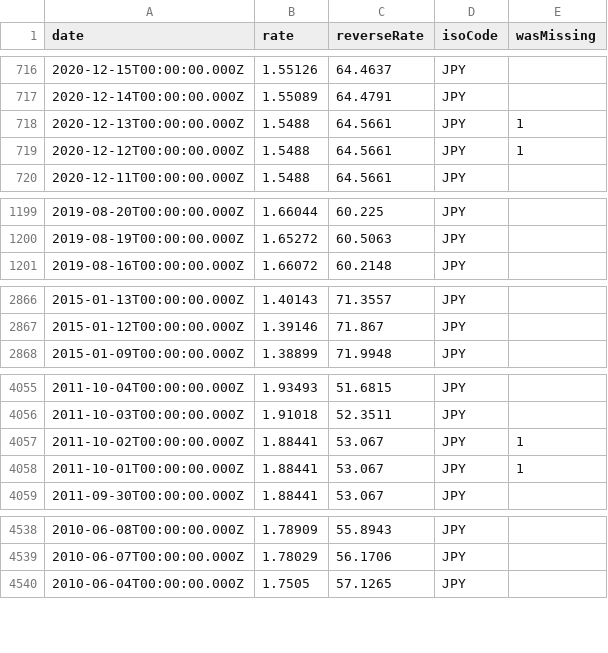
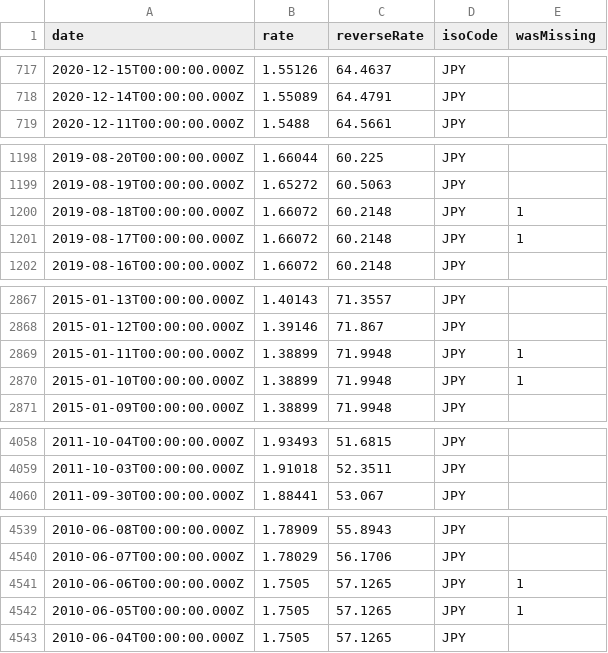
Before and after one commit to GeorgeSG/bnb-currency-exchange-rates, a CSV file: data/JPY.csv, drawn as a sheet; only a part is shown, gaps mark what is left out; the diff covers the shown part only.

```diff
--- a/data/JPY.csv
+++ b/data/JPY.csv
@@ -717,4 +718,2 @@
 "2020-12-14T00:00:00.000Z","1.55089","64.4791","JPY",
-"2020-12-13T00:00:00.000Z","1.5488","64.5661","JPY",1
-"2020-12-12T00:00:00.000Z","1.5488","64.5661","JPY",1
 "2020-12-11T00:00:00.000Z","1.5488","64.5661","JPY",
@@ -1200,2 +1199,4 @@
 "2019-08-19T00:00:00.000Z","1.65272","60.5063","JPY",
+"2019-08-18T00:00:00.000Z","1.66072","60.2148","JPY",1
+"2019-08-17T00:00:00.000Z","1.66072","60.2148","JPY",1
 "2019-08-16T00:00:00.000Z","1.66072","60.2148","JPY",
@@ -2867,2 +2868,4 @@
 "2015-01-12T00:00:00.000Z","1.39146","71.867","JPY",
+"2015-01-11T00:00:00.000Z","1.38899","71.9948","JPY",1
+"2015-01-10T00:00:00.000Z","1.38899","71.9948","JPY",1
 "2015-01-09T00:00:00.000Z","1.38899","71.9948","JPY",
@@ -4056,4 +4059,2 @@
 "2011-10-03T00:00:00.000Z","1.91018","52.3511","JPY",
-"2011-10-02T00:00:00.000Z","1.88441","53.067","JPY",1
-"2011-10-01T00:00:00.000Z","1.88441","53.067","JPY",1
 "2011-09-30T00:00:00.000Z","1.88441","53.067","JPY",
@@ -4539,2 +4540,4 @@
 "2010-06-07T00:00:00.000Z","1.78029","56.1706","JPY",
+"2010-06-06T00:00:00.000Z","1.7505","57.1265","JPY",1
+"2010-06-05T00:00:00.000Z","1.7505","57.1265","JPY",1
 "2010-06-04T00:00:00.000Z","1.7505","57.1265","JPY",
```
Also changed, not shown: 5 added rows and 4 removed rows elsewhere in this file, data/CHF.csv, data/HKD.csv, 39 other files.
